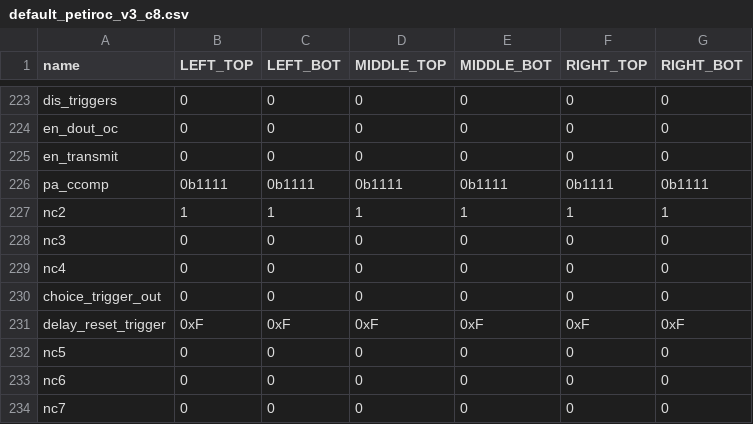
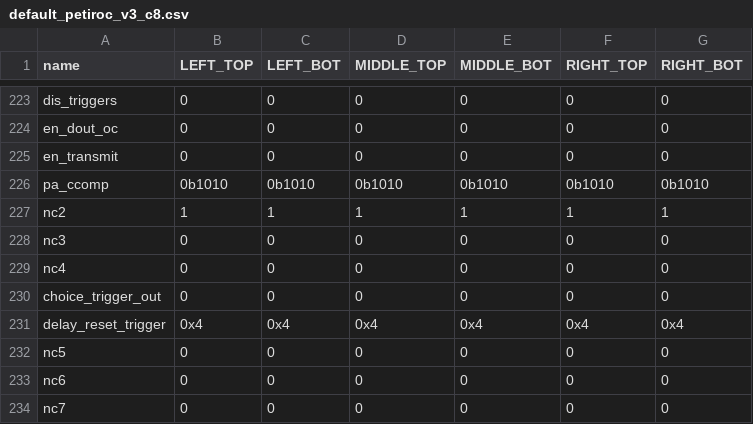
Before and after one commit to mirabitl/pmdaq, a CSV file: cms_febv2/etc/default_petiroc_v3_c8.csv, drawn as a sheet; only a part is shown, gaps mark what is left out.

```diff
--- a/cms_febv2/etc/default_petiroc_v3_c8.csv
+++ b/cms_febv2/etc/default_petiroc_v3_c8.csv
@@ -225,3 +225,3 @@ en_dout_oc;0;0;0;0;0;0
 en_transmit;0;0;0;0;0;0
-pa_ccomp;0b1111;0b1111;0b1111;0b1111;0b1111;0b1111
+pa_ccomp;0b1010;0b1010;0b1010;0b1010;0b1010;0b1010
 nc2;1;1;1;1;1;1
@@ -230,3 +230,3 @@ nc4;0;0;0;0;0;0
 choice_trigger_out;0;0;0;0;0;0
-delay_reset_trigger;0xF;0xF;0xF;0xF;0xF;0xF
+delay_reset_trigger;0x4;0x4;0x4;0x4;0x4;0x4
 nc5;0;0;0;0;0;0
```
Also changed, not shown: 2 other files.
